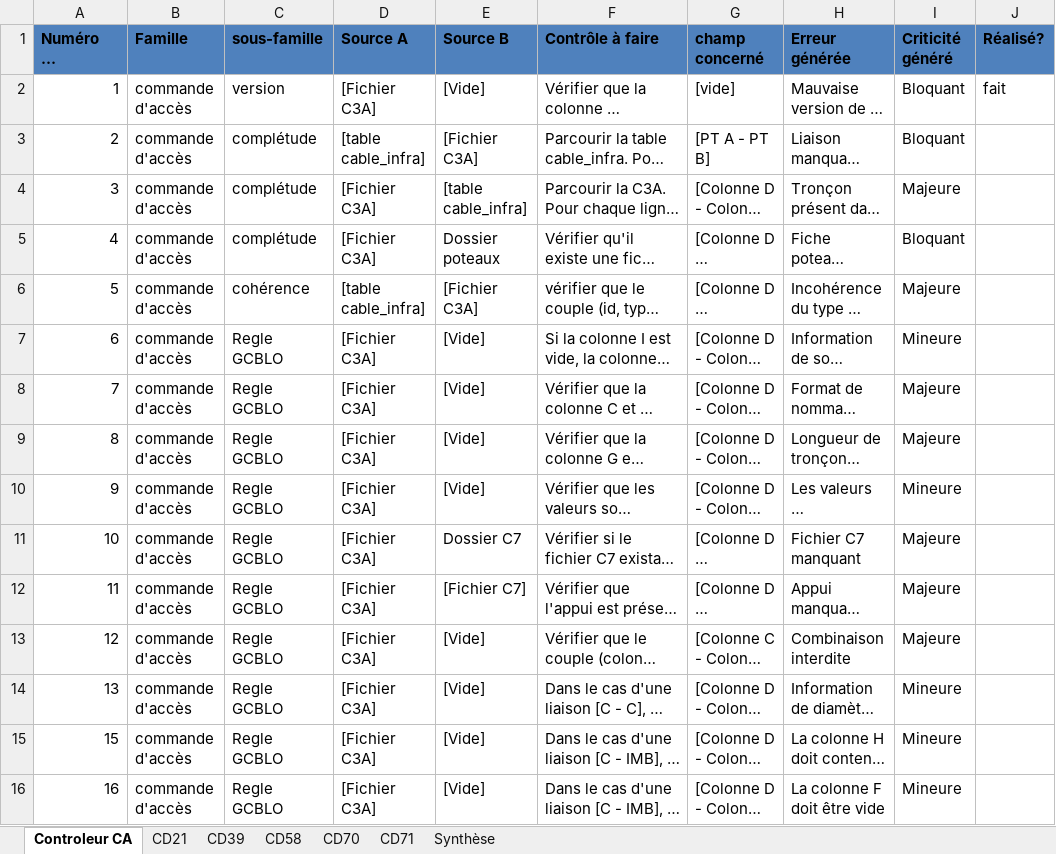
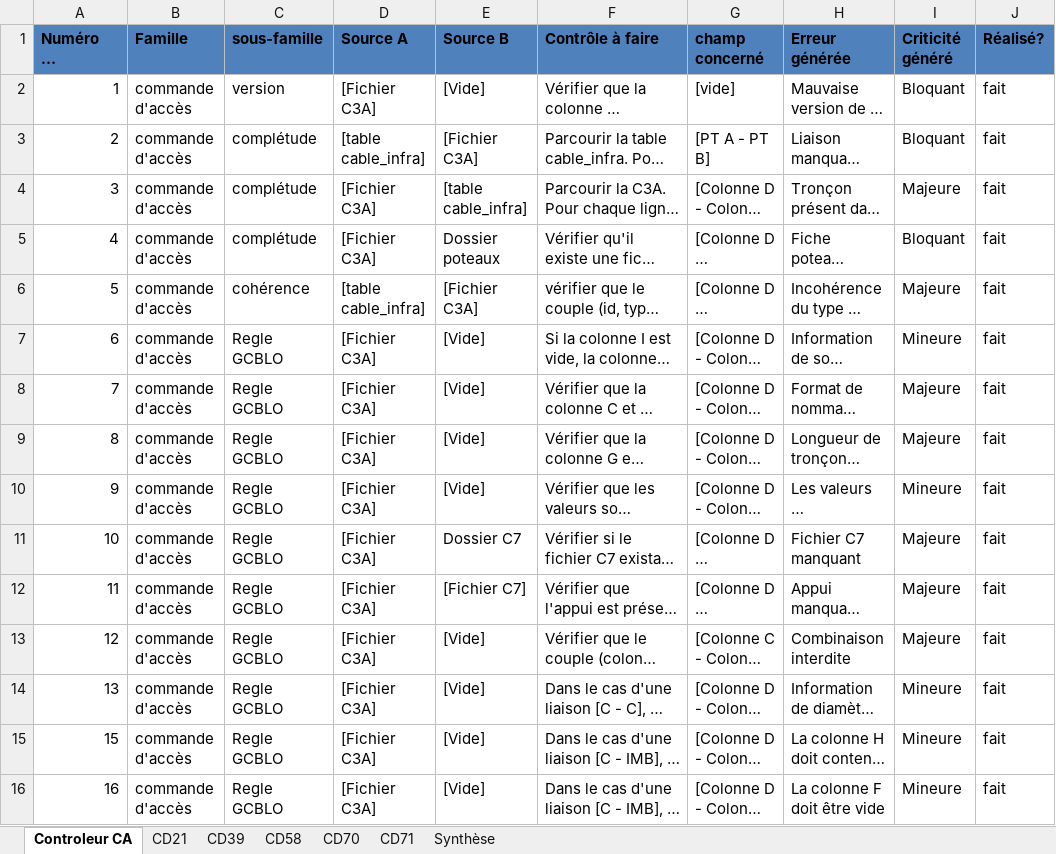
Before and after one commit to sbenamar/Controleur_GCBLO-, an Excel workbook: Documentation/Controleur.xlsx, sheet Controleur CA, drawn as a sheet; only a part is shown; long unchanged cells end in …; values as stored, in another font and other column widths than the file's, no borders; the diff covers the shown part only; the diff names each change by its address in the sheet, - before the commit and + after, or states it on an @@ line.

Commit message:
*** Version 7 *** - Meilleure mise en forme du XML - Ajout des contrôles 39,47,48 - Ajout du prefixpath de Qgis, variable selon si c'est executé en executable ou avec le .bat - La progress bar est 100% variable, n'ayant plus un 100% forcé au dernier contrôle mais detecté automatiquement - get_shape permet maintenant aussi de vérifier l'existance d'une shape selon un paramètre à activer

```diff
--- a/Documentation/Controleur.xlsx (sheet Controleur CA)
+++ b/Documentation/Controleur.xlsx (sheet Controleur CA)
-J3:J16 (Réalisé?): (empty)
+J3:J16 (Réalisé?): fait
```
Also changed, not shown: 23 edited cells and cell formats elsewhere in this sheet, sheet Synthèse, sheet CD21, 6 other files.
